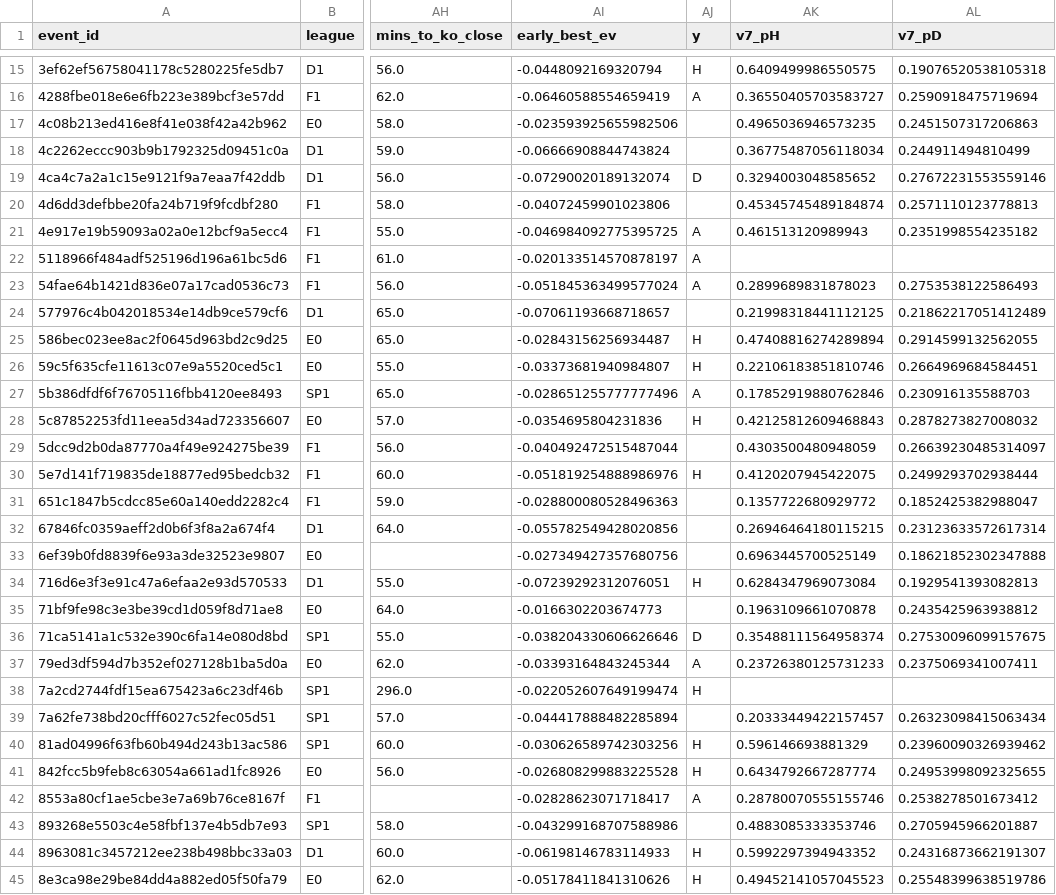
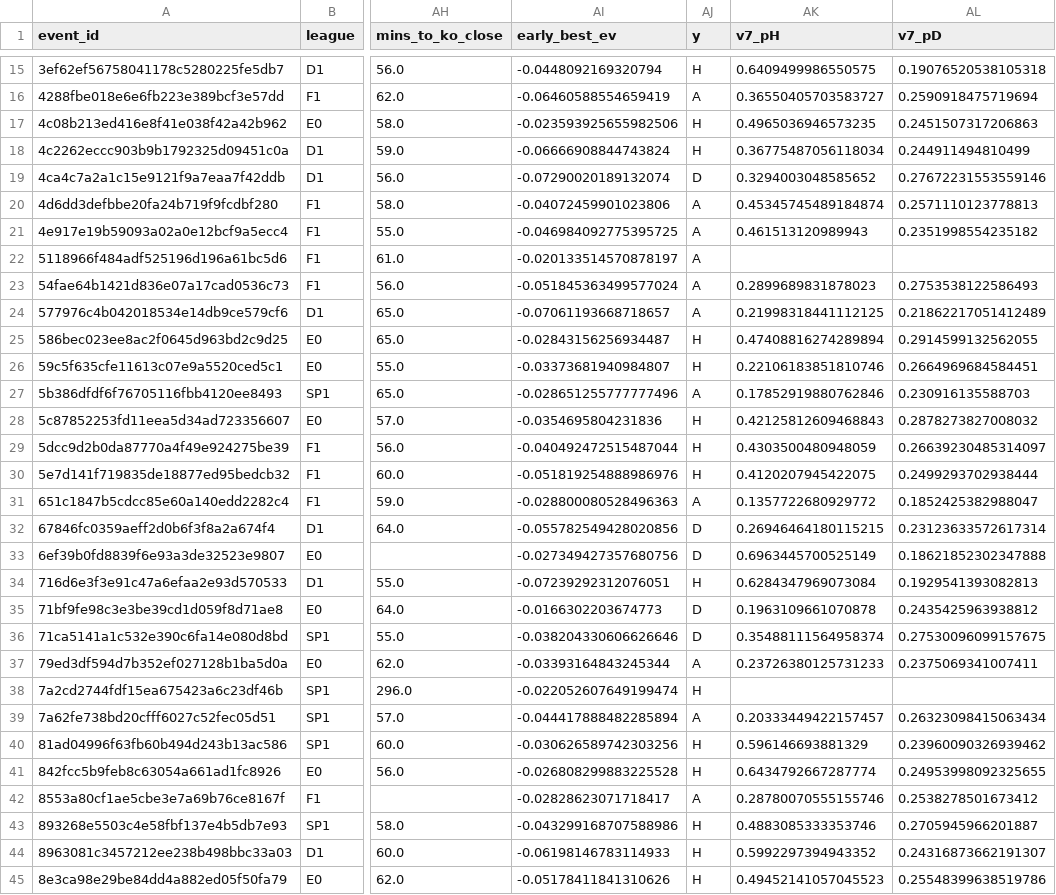
Before and after one commit to alcadiomontes03/match-engine-odds, a CSV file: data/research/sharp/matches.csv, drawn as a sheet; only a part is shown, gaps mark what is left out; the diff covers the shown part only; the diff names each change by its address in the sheet, - before the commit and + after, or states it on an @@ line.

```diff
--- a/data/research/sharp/matches.csv
+++ b/data/research/sharp/matches.csv
-AJ17:AJ18 (y): (empty)
+AJ17:AJ18 (y): H
-AJ20 (y): (empty)
+AJ20 (y): A
-AJ24 (y): (empty)
+AJ24 (y): A
-AJ29 (y): (empty)
+AJ29 (y): H
-AJ31 (y): (empty)
+AJ31 (y): A
-AJ32:AJ33 (y): (empty)
+AJ32:AJ33 (y): D
-AJ35 (y): (empty)
+AJ35 (y): D
-AJ39 (y): (empty)
+AJ39 (y): A
-AJ43 (y): (empty)
+AJ43 (y): H
```
Also changed, not shown: 25 edited cells elsewhere in this file, 5 other files.
